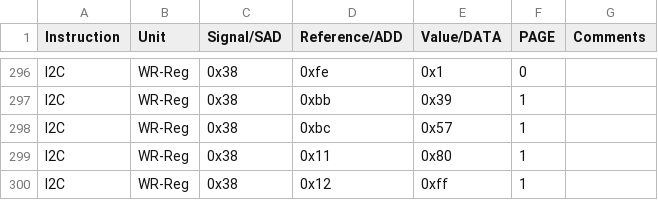
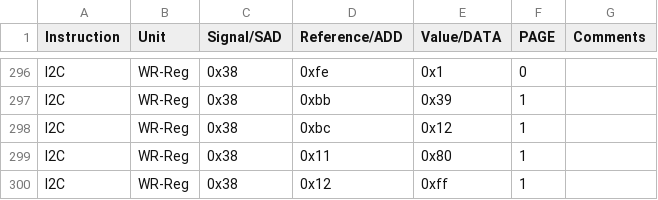
Before and after one commit to HarishKumarSedu/Aerodyne, a CSV file: Optim_Trims/ate/VIs_Trim.csv, drawn as a sheet; only a part is shown, gaps mark what is left out.

```diff
--- a/Optim_Trims/ate/VIs_Trim.csv
+++ b/Optim_Trims/ate/VIs_Trim.csv
@@ -297,3 +297,3 @@ I2C,WR-Reg,0x38,0xfe,0x1,0,
 I2C,WR-Reg,0x38,0xbb,0x39,1,
-I2C,WR-Reg,0x38,0xbc,0x57,1,
+I2C,WR-Reg,0x38,0xbc,0x12,1,
 I2C,WR-Reg,0x38,0x11,0x80,1,
```
Also changed, not shown: 3 other files.
